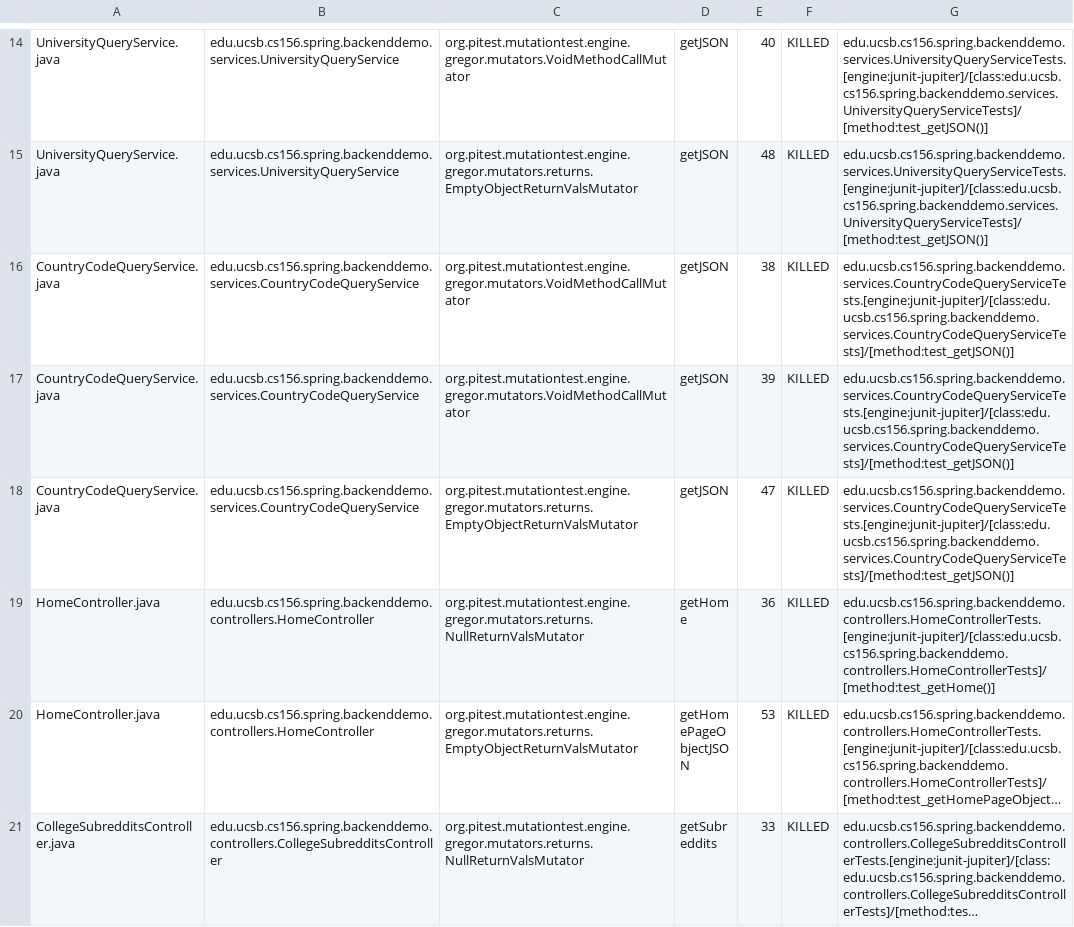
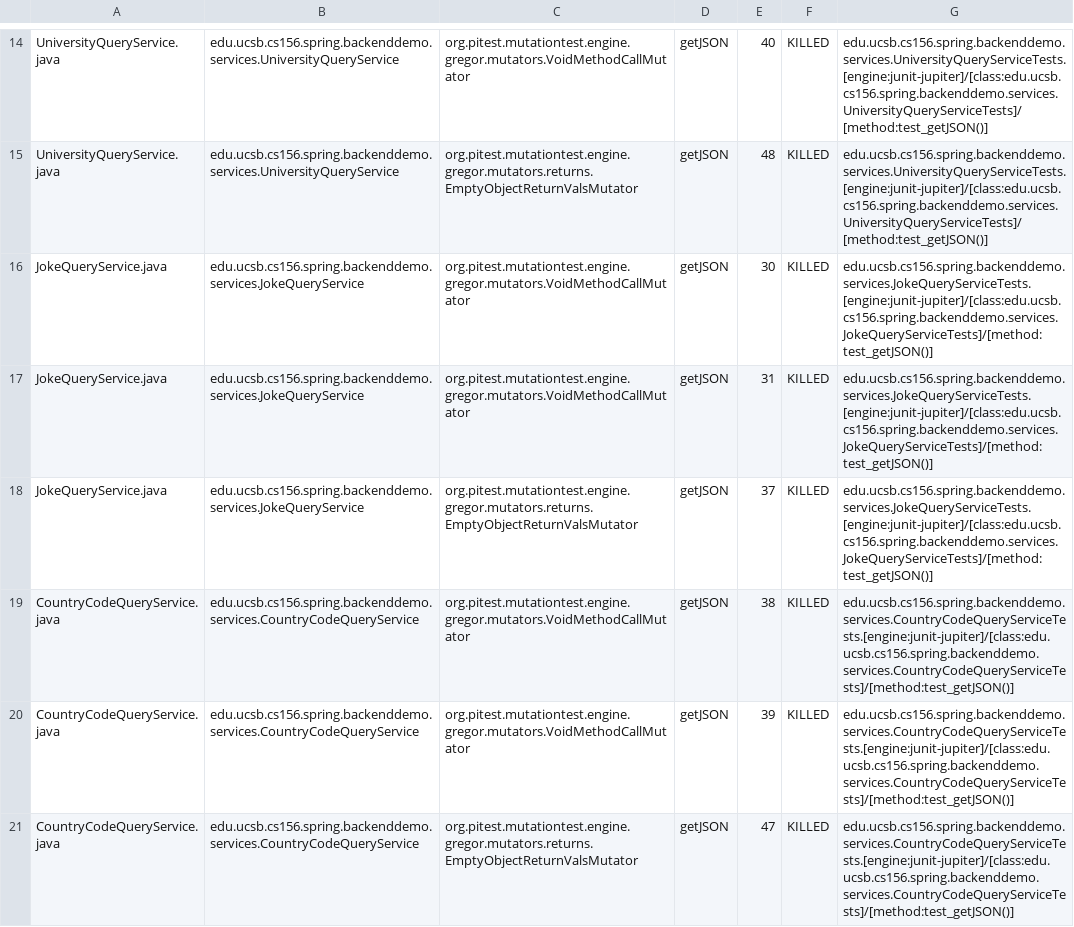
Before and after one commit to ucsb-cs156-f23/team01-f23-7pm-3, a CSV file: pitest/mutations.csv, drawn as a sheet; only a part is shown, gaps mark what is left out; the shorter side is filled out with more unchanged rows; long unchanged cells end in …; the diff names each change by its address in the sheet, - before the commit and + after, or states it on an @@ line.

Commit message:
Deploying to gh-pages from @ ucsb-cs156-f23/team01-f23-7pm-3@ae4d8fea692969d4b1459fc831828ad575a3d0a7 🚀

```diff
--- a/pitest/mutations.csv
+++ b/pitest/mutations.csv
+row 16: JokeQueryService.java | edu.ucsb.cs156.spring.backenddemo.services.JokeQueryService | org.pitest.mutationtest.engine.gregor.mutators.VoidMethodCallMutator | getJSON | 30 | KILLED | edu.ucsb.cs156.spring.backenddemo.services.JokeQueryServiceTests.[engine:junit-jupiter]/[class:edu.ucsb.cs156.spring.backenddemo.services.JokeQueryServiceTests]/[method:test_getJSON()]
+row 17: JokeQueryService.java | edu.ucsb.cs156.spring.backenddemo.services.JokeQueryService | org.pitest.mutationtest.engine.gregor.mutators.VoidMethodCallMutator | getJSON | 31 | KILLED | edu.ucsb.cs156.spring.backenddemo.services.JokeQueryServiceTests.[engine:junit-jupiter]/[class:edu.ucsb.cs156.spring.backenddemo.services.JokeQueryServiceTests]/[method:test_getJSON()]
+row 18: JokeQueryService.java | edu.ucsb.cs156.spring.backenddemo.services.JokeQueryService | org.pitest.mutationtest.engine.gregor.mutators.returns.EmptyObjectReturnValsMutator | getJSON | 37 | KILLED | edu.ucsb.cs156.spring.backenddemo.services.JokeQueryServiceTests.[engine:junit-jupiter]/[class:edu.ucsb.cs156.spring.backenddemo.services.JokeQueryServiceTests]/[method:test_getJSON()]
```
Also changed, not shown: 14 other files.
